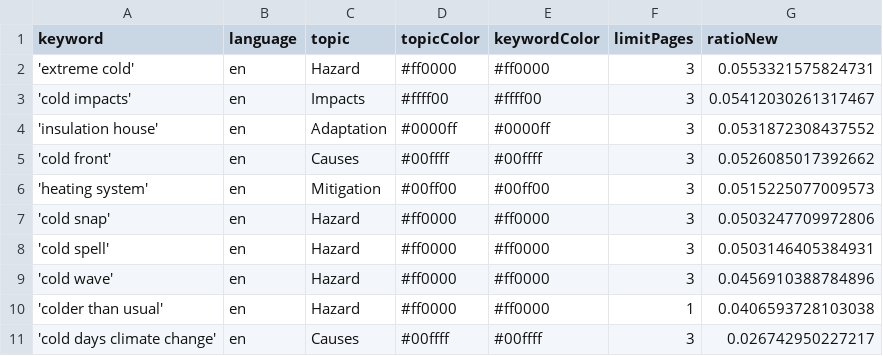
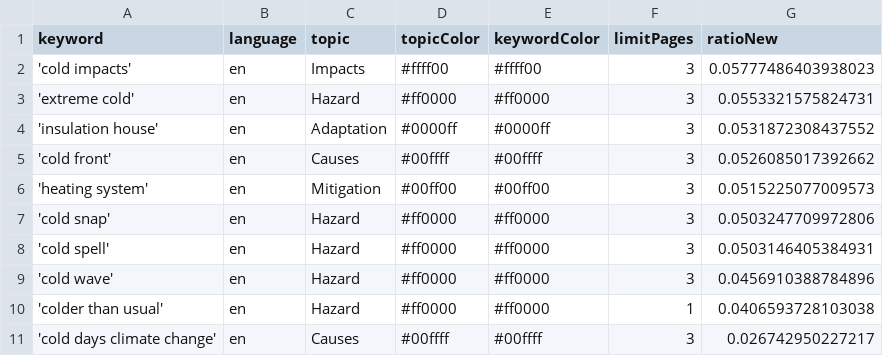
Before and after one commit to JW-news/ColdIsComing, a CSV file: keywords.csv, drawn as a sheet; removed rows and columns are numbered as before the commit, all else as after; the diff names each change by its address in the sheet, - before the commit and + after, or states it on an @@ line.

```diff
--- a/keywords.csv
+++ b/keywords.csv
+row 2: 'cold impacts' | en | Impacts | #ffff00 | #ffff00 | 3 | 0.05777486403938023
-row 3: 'cold impacts' | en | Impacts | #ffff00 | #ffff00 | 3 | 0.05412030261317467
```
Also changed, not shown: csv/news_2026_05.csv, csv/news_2026_06.csv.
